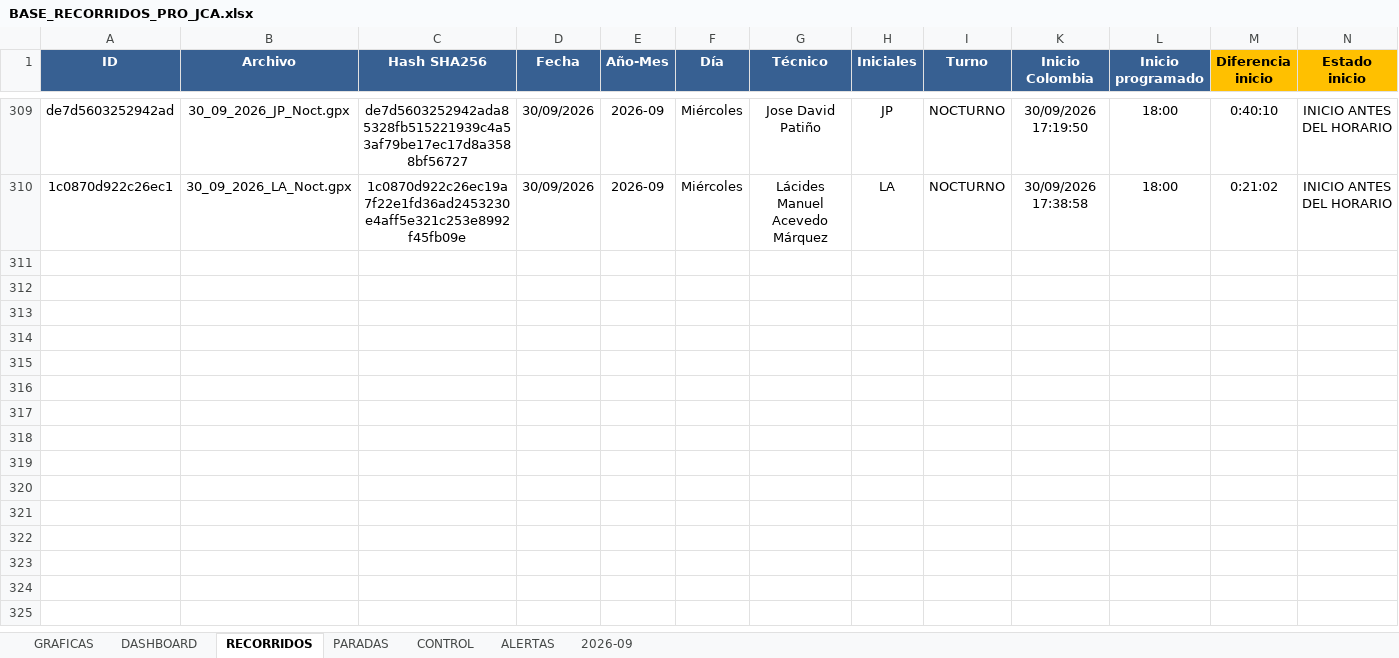
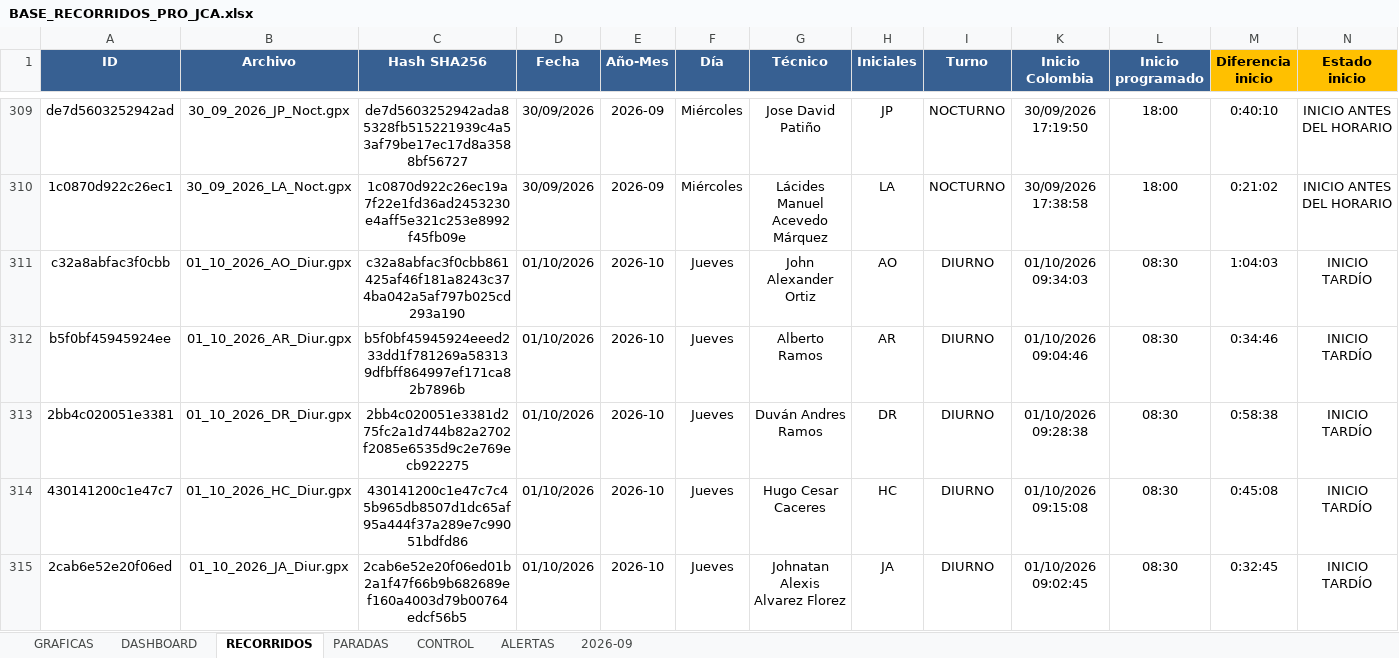
Before and after one commit to juanvelnec-interventoria/SISTEMA-PRO-V2-6-7-WEB, an Excel workbook: BASE_RECORRIDOS_PRO_JCA.xlsx, sheet RECORRIDOS, drawn as a sheet; only a part is shown, gaps mark what is left out; values as stored, in another font and other column widths than the file's, no borders; conditional formats and table styles not drawn; rows hold the shown columns only; the diff covers the shown part only; the diff names each change by its address in the sheet, - before the commit and + after, or states it on an @@ line.

Commit message:
Actualizacion SISTEMA PRO OCT2026 - tablero local + mapas

```diff
--- a/BASE_RECORRIDOS_PRO_JCA.xlsx (sheet RECORRIDOS)
+++ b/BASE_RECORRIDOS_PRO_JCA.xlsx (sheet RECORRIDOS)
+row 311: c32a8abfac3f0cbb | 01_10_2026_AO_Diur.gpx | c32a8abfac3f0cbb861425af46f181a8243c374ba042a5af797b025cd293a190 | 01/10/2026 | 2026-10 | Jueves | John Alexander Ortiz | AO | DIURNO | 01/10/2026 09:34:03 | 08:30 | 1:04:03 | INICIO TARDÍO
+row 312: b5f0bf45945924ee | 01_10_2026_AR_Diur.gpx | b5f0bf45945924eeed233dd1f781269a583139dfbff864997ef171ca82b7896b | 01/10/2026 | 2026-10 | Jueves | Alberto Ramos | AR | DIURNO | 01/10/2026 09:04:46 | 08:30 | 0:34:46 | INICIO TARDÍO
+row 313: 2bb4c020051e3381 | 01_10_2026_DR_Diur.gpx | 2bb4c020051e3381d275fc2a1d744b82a2702f2085e6535d9c2e769ecb922275 | 01/10/2026 | 2026-10 | Jueves | Duván Andres Ramos | DR | DIURNO | 01/10/2026 09:28:38 | 08:30 | 0:58:38 | INICIO TARDÍO
+row 314: 430141200c1e47c7 | 01_10_2026_HC_Diur.gpx | 430141200c1e47c7c45b965db8507d1dc65af95a444f37a289e7c99051bdfd86 | 01/10/2026 | 2026-10 | Jueves | Hugo Cesar Caceres | HC | DIURNO | 01/10/2026 09:15:08 | 08:30 | 0:45:08 | INICIO TARDÍO
+row 315: 2cab6e52e20f06ed | 01_10_2026_JA_Diur.gpx | 2cab6e52e20f06ed01b2a1f47f66b9b682689ef160a4003d79b00764edcf56b5 | 01/10/2026 | 2026-10 | Jueves | Johnatan Alexis Alvarez Florez | JA | DIURNO | 01/10/2026 09:02:45 | 08:30 | 0:32:45 | INICIO TARDÍO
```
Also changed, not shown: 4 added rows elsewhere in this sheet, hidden cells, 5 other files.
